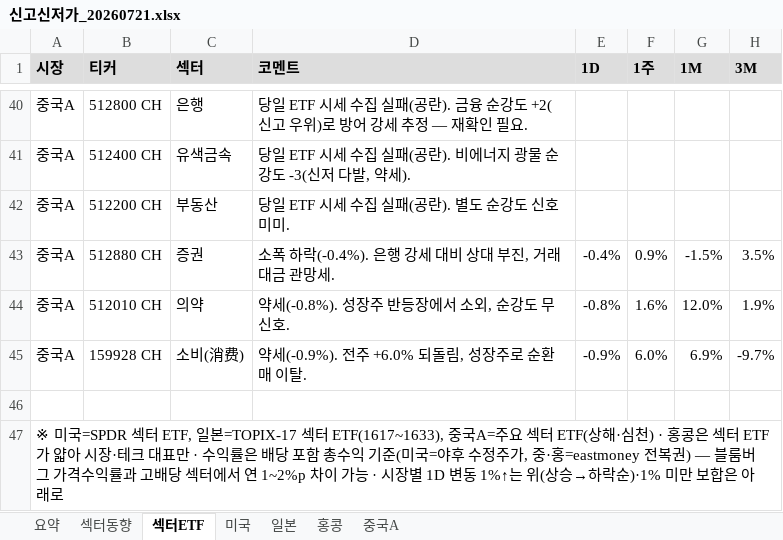
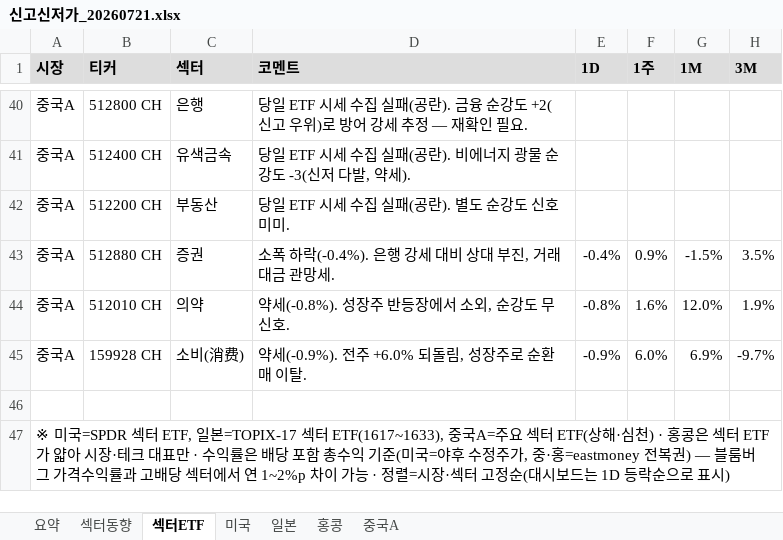
Before and after one commit to cm1n/highlowscreen, an Excel workbook: 신고신저가_20260721.xlsx, sheet 섹터ETF, drawn as a sheet; only a part is shown, gaps mark what is left out; values as stored, in another font and other column widths than the file's, no borders; conditional formats not drawn; the diff covers the shown part only; the diff names each change by its address in the sheet, - before the commit and + after, or states it on an @@ line.

```diff
--- a/신고신저가_20260721.xlsx (sheet 섹터ETF)
+++ b/신고신저가_20260721.xlsx (sheet 섹터ETF)
-A47 (시장): …가능 · 시장별 1D 변동 1%↑는 위(상승→하락순)·1% 미만 보합은 아래로
+A47 (시장): …가능 · 정렬=시장·섹터 고정순(대시보드는 1D 등락순으로 표시)
```
Also changed, not shown: 24 moved rows elsewhere in this sheet, 1 other file.
